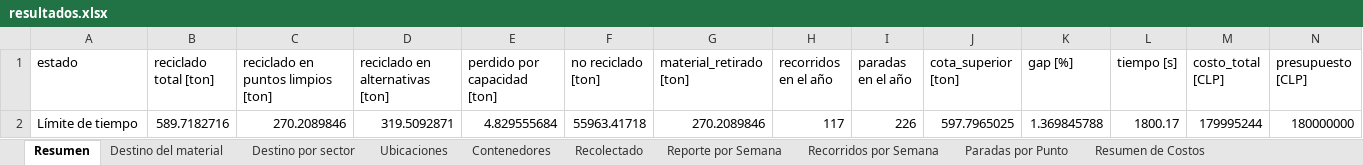
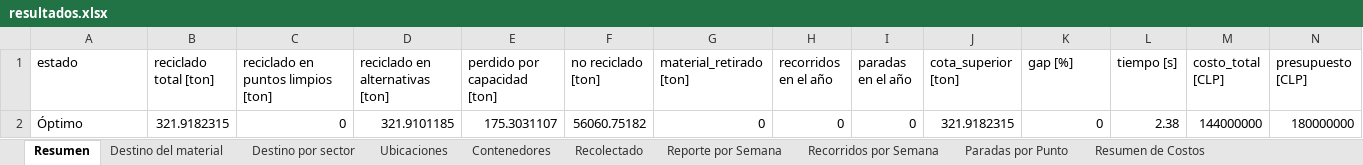
Before and after one commit to matidv-eng/Proyecto-Opti, an Excel workbook: E3_para_correr/Análisis de Excels/resultados.xlsx, sheet Resumen, drawn as a sheet; only a part is shown; values as stored, in another font and other column widths than the file's, no borders; removed rows and columns are numbered as before the commit, all else as after; rows hold the shown columns only; the diff names each change by its address in the sheet, - before the commit and + after, or states it on an @@ line.

```diff
--- a/E3_para_correr/Análisis de Excels/resultados.xlsx (sheet Resumen)
+++ b/E3_para_correr/Análisis de Excels/resultados.xlsx (sheet Resumen)
-row 2: Límite de tiempo | 589.7182716 | 270.2089846 | 319.5092871 | 4.829555684 | 55963.41718 | 270.2089846 | 117 | 226 | 597.7965025 | 1.369845788 | 1800.17 | 179995244 | 180000000
+row 2: Óptimo | 321.9182315 | 0 | 321.9101185 | 175.3031107 | 56060.75182 | 0 | 0 | 0 | 321.9182315 | 0 | 2.38 | 144000000 | 180000000
```
Also changed, not shown: sheet Reporte por Semana, sheet Recolectado, sheet Destino por sector, sheet Paradas por Punto, sheet Recorridos por Semana, sheet Contenedores, 3 more sheets, E3_para_correr/Instancias Excel/instancia_E4.xlsx, 1 other file.
